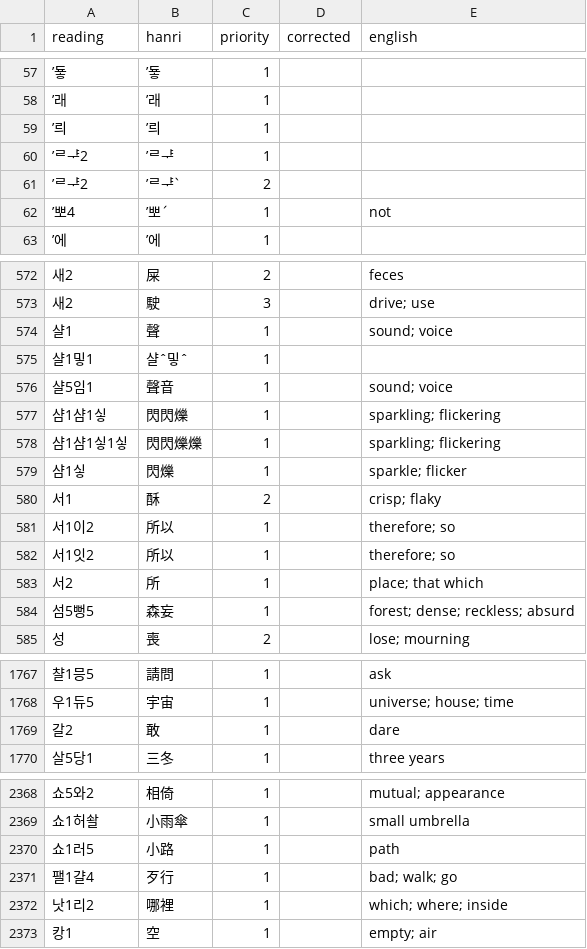
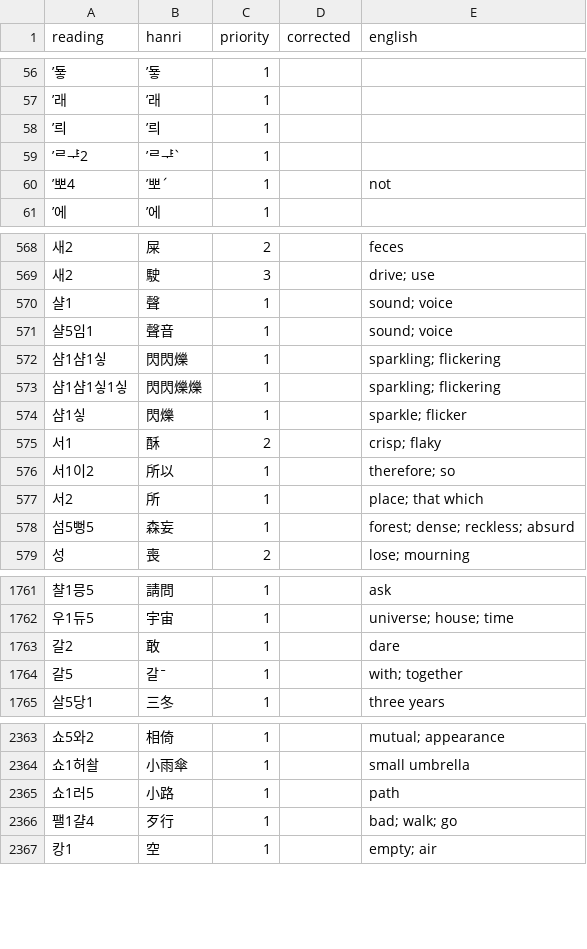
Before and after one commit to thehokkienlang/thehokkienlang.github.io, a TSV file: data/hokkien_hanri_dict.tsv, drawn as a sheet; only a part is shown, gaps mark what is left out; removed rows and columns are numbered as before the commit, all else as after; the diff covers the shown part only; the diff names each change by its address in the sheet, - before the commit and + after, or states it on an @@ line.

```diff
--- a/data/hokkien_hanri_dict.tsv
+++ b/data/hokkien_hanri_dict.tsv
@@ column A (reading) renumbered between rows 3 and 918 @@
-row 60: ’ᄅᆤ2 | ’ᄅᆤ | 1
-C59 (priority): 2
+C59 (priority): 1
-row 575: 샬1밓1 | 샬ˆ밓ˆ | 1
-row 582: 서1잇2 | 所以 | 1 |  | therefore; so
+row 1764: 갈5 | 갈ˉ | 1 |  | with; together
-row 2372: 낫1리2 | 哪裡 | 1 |  | which; where; inside
```
Also changed, not shown: 3 added rows, 3 removed rows and 14 edited cells elsewhere in this file.
